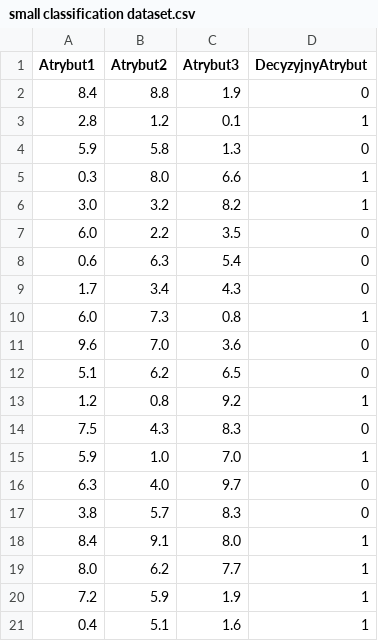
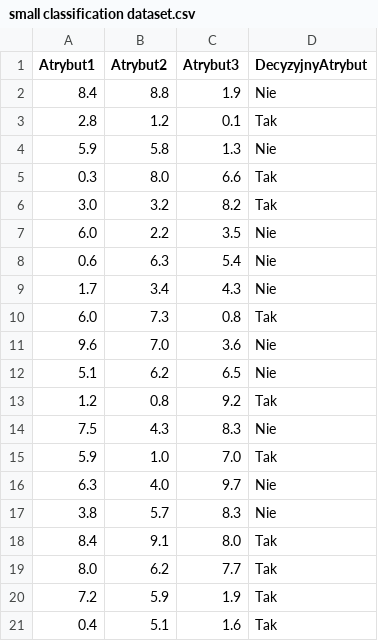
Before and after one commit to mackurzawa/Praca-Magisterska, a CSV file: data/test_data/small classification dataset.csv, drawn as a sheet.

Commit message:
first tries foe default rule classification not solved, working

```diff
--- a/data/test_data/small classification dataset.csv
+++ b/data/test_data/small classification dataset.csv
@@ -1,21 +1,21 @@
 Atrybut1,Atrybut2,Atrybut3,DecyzyjnyAtrybut
-8.4,8.8,1.9,0
-2.8,1.2,0.1,1
-5.9,5.8,1.3,0
-0.3,8.0,6.6,1
-3.0,3.2,8.2,1
-6.0,2.2,3.5,0
-0.6,6.3,5.4,0
-1.7,3.4,4.3,0
-6.0,7.3,0.8,1
-9.6,7.0,3.6,0
-5.1,6.2,6.5,0
-1.2,0.8,9.2,1
-7.5,4.3,8.3,0
-5.9,1.0,7.0,1
-6.3,4.0,9.7,0
-3.8,5.7,8.3,0
-8.4,9.1,8.0,1
-8.0,6.2,7.7,1
-7.2,5.9,1.9,1
-0.4,5.1,1.6,1
+8.4,8.8,1.9,Nie
+2.8,1.2,0.1,Tak
+5.9,5.8,1.3,Nie
+0.3,8.0,6.6,Tak
+3.0,3.2,8.2,Tak
+6.0,2.2,3.5,Nie
+0.6,6.3,5.4,Nie
+1.7,3.4,4.3,Nie
+6.0,7.3,0.8,Tak
+9.6,7.0,3.6,Nie
+5.1,6.2,6.5,Nie
+1.2,0.8,9.2,Tak
+7.5,4.3,8.3,Nie
+5.9,1.0,7.0,Tak
+6.3,4.0,9.7,Nie
+3.8,5.7,8.3,Nie
+8.4,9.1,8.0,Tak
+8.0,6.2,7.7,Tak
+7.2,5.9,1.9,Tak
+0.4,5.1,1.6,Tak
```
Also changed, not shown: 9 other files.
